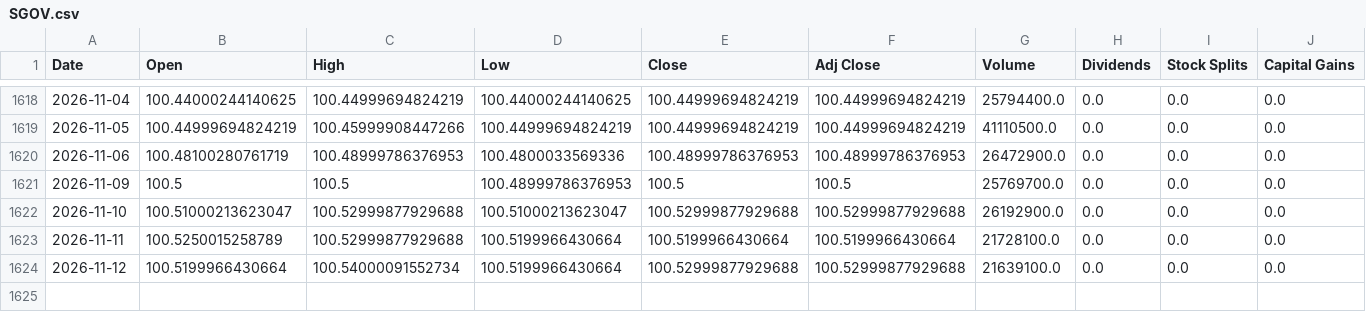
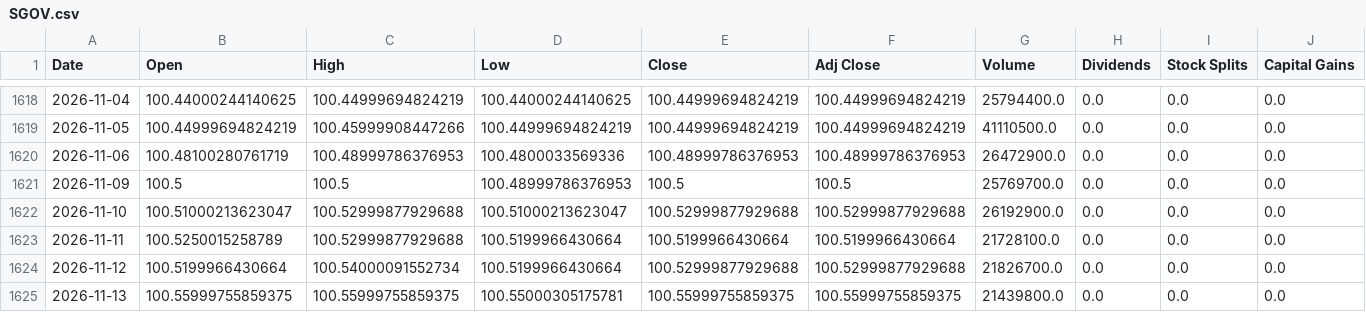
Before and after one commit to a23882005/LivingWaterAI, a CSV file: data/market_history/global/SGOV.csv, drawn as a sheet; only a part is shown, gaps mark what is left out.

```diff
--- a/data/market_history/global/SGOV.csv
+++ b/data/market_history/global/SGOV.csv
@@ -1623,2 +1623,3 @@ Date,Open,High,Low,Close,Adj Close,Volume,Dividends,Stock Splits,Capital Gains
 2026-11-11,100.5250015258789,100.52999877929688,100.5199966430664,100.5199966430664,100.5199966430664,21728100.0,0.0,0.0,0.0
-2026-11-12,100.5199966430664,100.54000091552734,100.5199966430664,100.52999877929688,100.52999877929688,21639100.0,0.0,0.0,0.0
+2026-11-12,100.5199966430664,100.54000091552734,100.5199966430664,100.52999877929688,100.52999877929688,21826700.0,0.0,0.0,0.0
+2026-11-13,100.55999755859375,100.55999755859375,100.55000305175781,100.55999755859375,100.55999755859375,21439800.0,0.0,0.0,0.0
```
Also changed, not shown: data/market_history/global/DRAM.csv, data/market_history/global/NATO.CN.csv, 19 other files.
